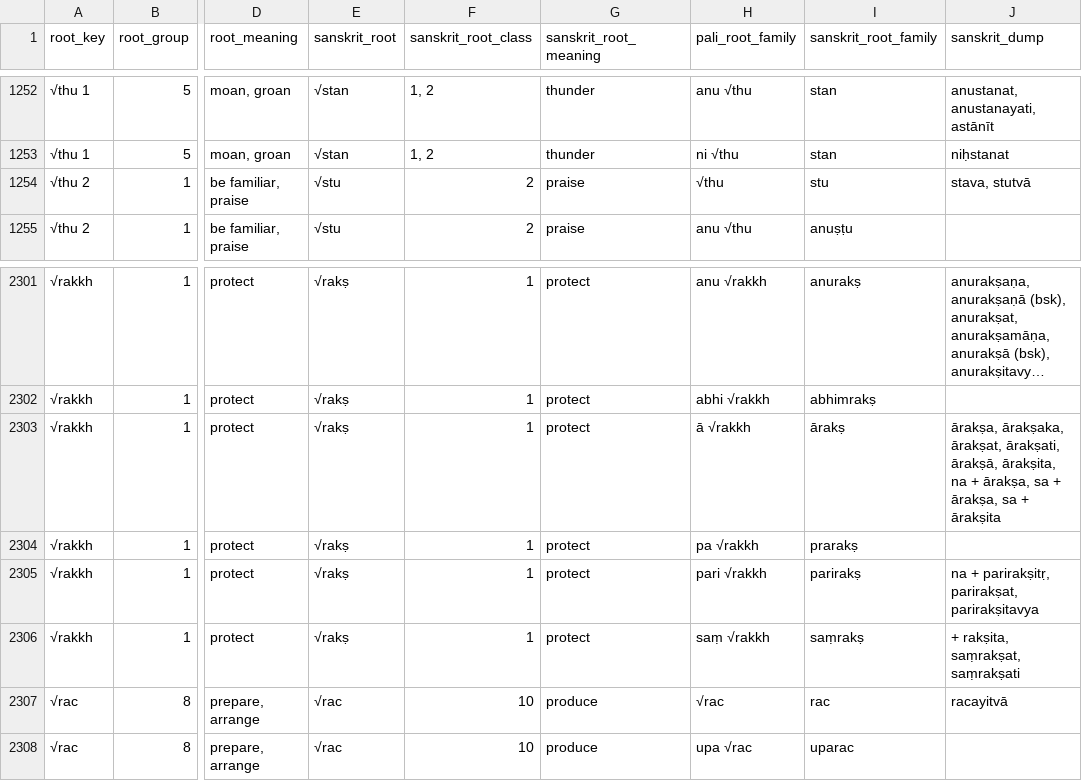
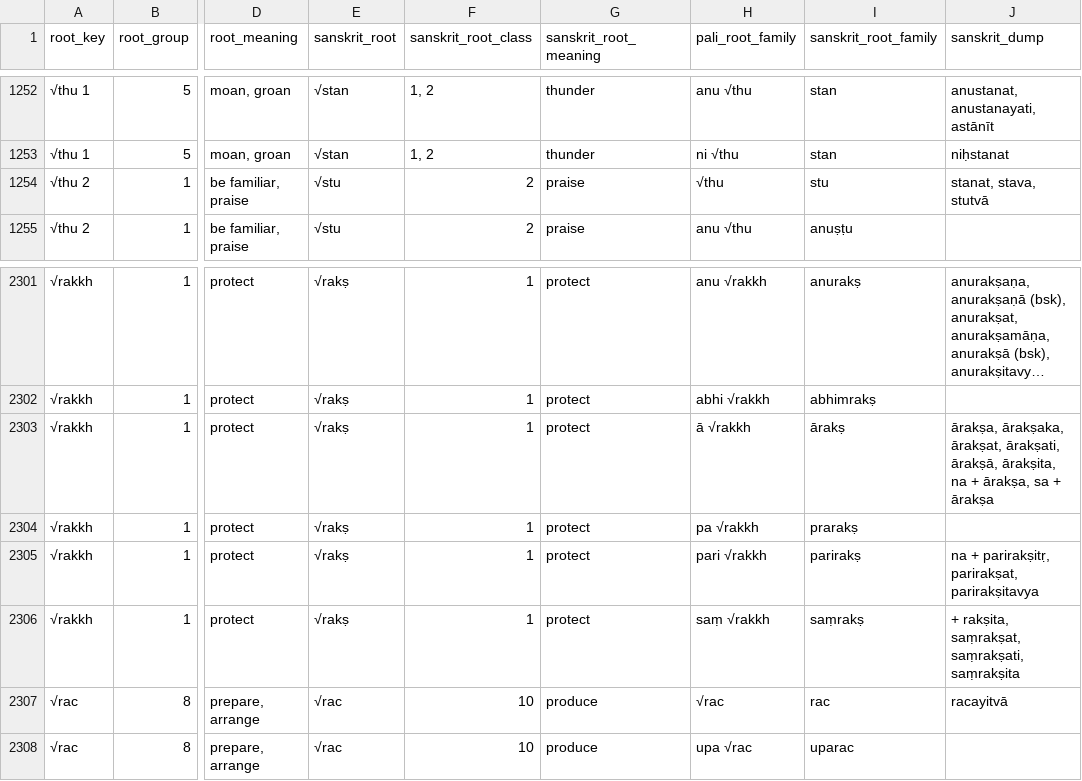
Before and after one commit to digitalpalidictionary/dpd-db, a TSV file: db/sanskrit/root_families_sanskrit.tsv, drawn as a sheet; only a part is shown, gaps mark what is left out; long unchanged cells end in …; the diff names each change by its address in the sheet, - before the commit and + after, or states it on an @@ line.

```diff
--- a/db/sanskrit/root_families_sanskrit.tsv
+++ b/db/sanskrit/root_families_sanskrit.tsv
-J1254 (sanskrit_dump): stava, stutvā
+J1254 (sanskrit_dump): stanat, stava, stutvā
-J2303 (sanskrit_dump): …sa + ārakṣa, sa + ārakṣita
+J2303 (sanskrit_dump): …sa + ārakṣa
-J2306 (sanskrit_dump): + rakṣita, saṃrakṣat, saṃrakṣati
+J2306 (sanskrit_dump): + rakṣita, saṃrakṣat, saṃrakṣati, saṃrakṣita
```
Also changed, not shown: db_tests/db_tests_columns.tsv, tools/compound_type_manager.tsv, 1 other file.
